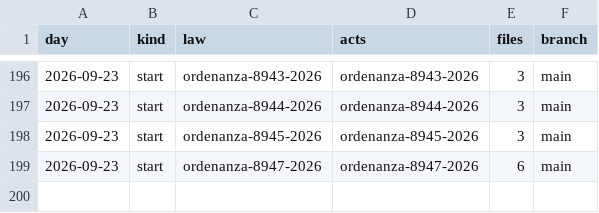
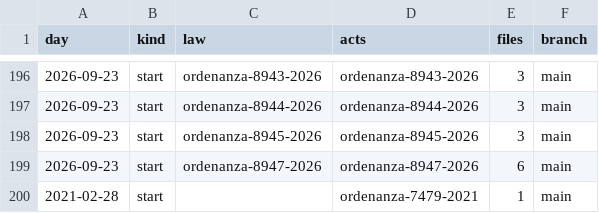
Before and after one commit to lexifina/argentina-lujan-city-law, a CSV file: data/commits.csv, drawn as a sheet; only a part is shown, gaps mark what is left out; the diff names each change by its address in the sheet, - before the commit and + after, or states it on an @@ line.

Commit message:
Documentation, tables, tools and REPRODUCE.md
Appended 1 commits to 860e2ba344a7; corpus sha256 cffa36a2a6926f5d53a17c6a5be722c2717714ee42e7e27e4bd03c2de84d3a88, data retrieved 2026-11-01.

```diff
--- a/data/commits.csv
+++ b/data/commits.csv
+row 200: 2021-02-28 | start |  | ordenanza-7479-2021 | 1 | main
```
Also changed, not shown: 10 other files.
